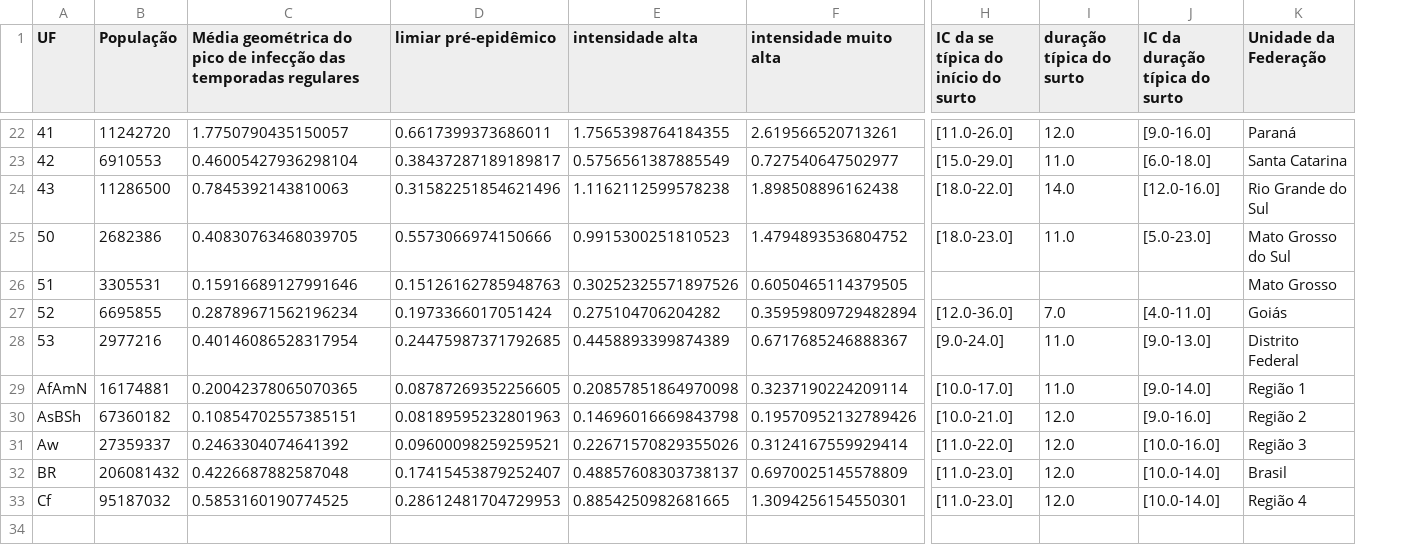
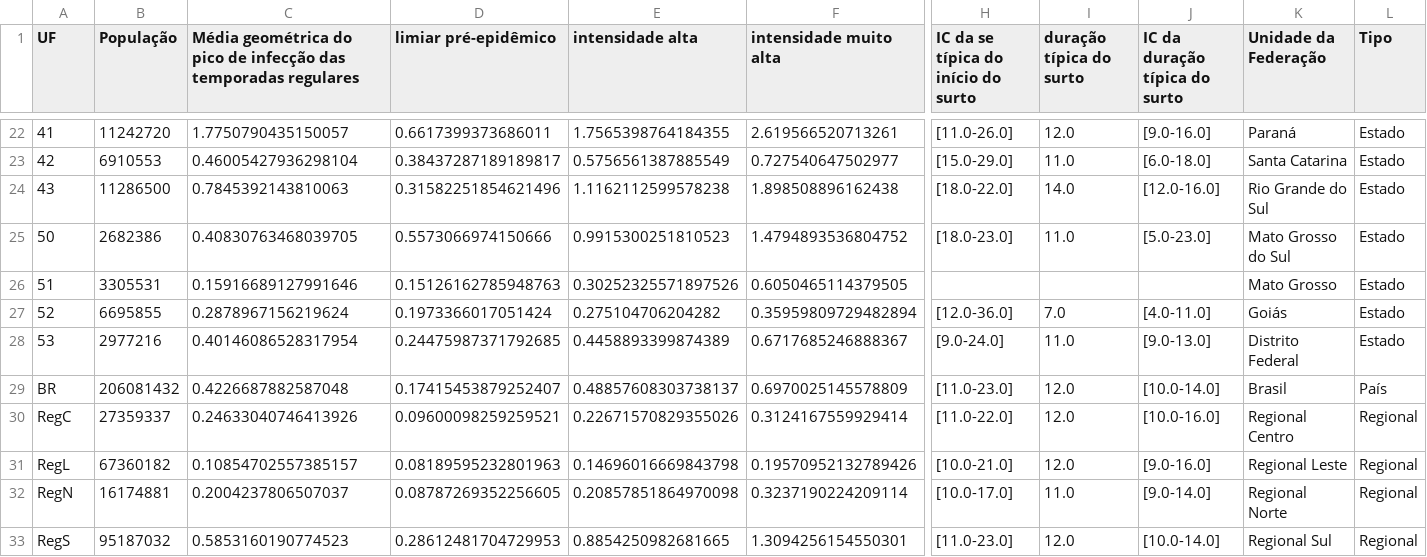
Before and after one commit to FluVigilanciaBR/seasonality, a CSV file: methods/clean_data/mem-report.csv, drawn as a sheet; only a part is shown, gaps mark what is left out; removed rows and columns are numbered as before the commit, all else as after; rows hold the shown columns only; the diff covers the shown part only; the diff names each change by its address in the sheet, - before the commit and + after, or states it on an @@ line.

```diff
--- a/methods/clean_data/mem-report.csv
+++ b/methods/clean_data/mem-report.csv
+column L (Tipo), rows 22-29: Estado | Estado | Estado | Estado | Estado | Estado | Estado | País; row 33: Regional
-C27: 0.28789671562196234
+C27: 0.2878967156219624
-row 29: AfAmN | 16174881 | 0.20042378065070365 | 0.08787269352256605 | 0.20857851864970098 | 0.3237190224209114 | [10.0-17.0] | 11.0 | [9.0-14.0] | Região 1
-row 30: AsBSh | 67360182 | 0.10854702557385151 | 0.08189595232801963 | 0.14696016669843798 | 0.19570952132789426 | [10.0-21.0] | 12.0 | [9.0-16.0] | Região 2
-row 31: Aw | 27359337 | 0.2463304074641392 | 0.09600098259259521 | 0.22671570829355026 | 0.3124167559929414 | [11.0-22.0] | 12.0 | [10.0-16.0] | Região 3
+row 30: RegC | 27359337 | 0.24633040746413926 | 0.09600098259259521 | 0.22671570829355026 | 0.3124167559929414 | [11.0-22.0] | 12.0 | [10.0-16.0] | Regional Centro | Regional
+row 31: RegL | 67360182 | 0.10854702557385157 | 0.08189595232801963 | 0.14696016669843798 | 0.19570952132789426 | [10.0-21.0] | 12.0 | [9.0-16.0] | Regional Leste | Regional
+row 32: RegN | 16174881 | 0.2004237806507037 | 0.08787269352256605 | 0.20857851864970098 | 0.3237190224209114 | [10.0-17.0] | 11.0 | [9.0-14.0] | Regional Norte | Regional
-A33 (UF): Cf
+A33 (UF): RegS
-C33: 0.5853160190774525
+C33: 0.5853160190774523
-K33 (Unidade da Federação): Região 4
+K33 (Unidade da Federação): Regional Sul
```
Also changed, not shown: 5 edited cells elsewhere in this file, methods/clean_data/Dmax.csv, methods/clean_data/clean_data_epiweek4mem-incidence.csv, 18 other files.
